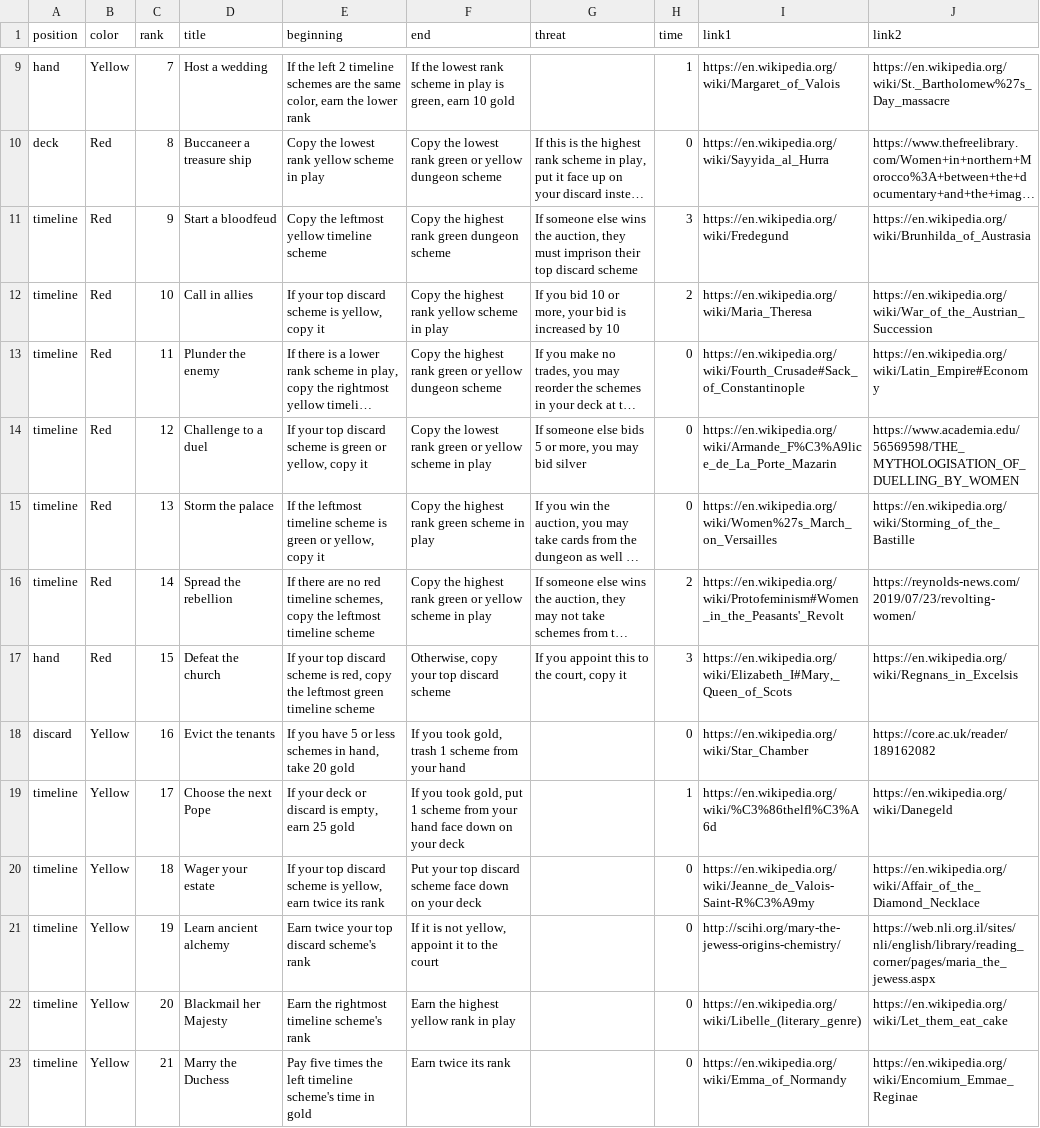
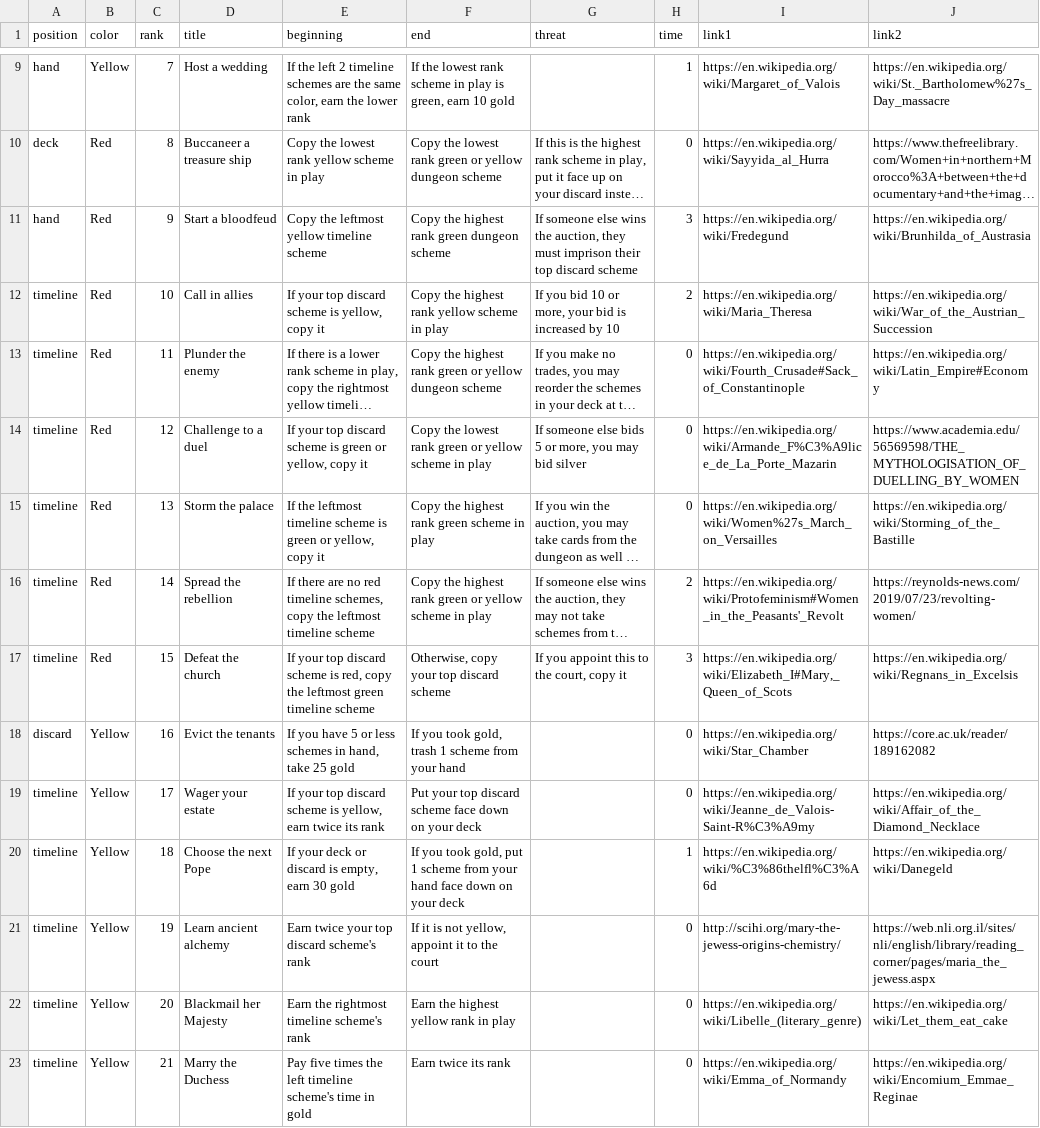
Before and after one commit to davidystephenson/empress, a CSV file: plots.csv, drawn as a sheet; only a part is shown, gaps mark what is left out; long unchanged cells end in …; the diff names each change by its address in the sheet, - before the commit and + after, or states it on an @@ line.

Commit message:
update plots

```diff
--- a/plots.csv
+++ b/plots.csv
-A11 (position): timeline
+A11 (position): hand
-A17 (position): hand
+A17 (position): timeline
-E18 (beginning): …hand, take 20 gold
+E18 (beginning): …hand, take 25 gold
-D19 (title): Choose the next Pope
+D19 (title): Wager your estate
-E19 (beginning): If your deck or discard is empty, earn 25 gold
+E19 (beginning): If your top discard scheme is yellow, earn twice its rank
-F19 (end): If you took gold, put 1 scheme from your hand face down…
+F19 (end): Put your top discard scheme face down…
-H19 (time): 1
+H19 (time): 0
-I19 (link1): https://en.wikipedia.org/wiki/%C3%86thelfl%C3%A6d
+I19 (link1): https://en.wikipedia.org/wiki/Jeanne_de_Valois-Saint-R%C3%A9my
-J19 (link2): https://en.wikipedia.org/wiki/Danegeld
+J19 (link2): https://en.wikipedia.org/wiki/Affair_of_the_Diamond_Necklace
-D20 (title): Wager your estate
+D20 (title): Choose the next Pope
-E20 (beginning): If your top discard scheme is yellow, earn twice its rank
+E20 (beginning): If your deck or discard is empty, earn 30 gold
-F20 (end): Put your top discard scheme face down…
+F20 (end): If you took gold, put 1 scheme from your hand face down…
-H20 (time): 0
+H20 (time): 1
-I20 (link1): https://en.wikipedia.org/wiki/Jeanne_de_Valois-Saint-R%C3%A9my
+I20 (link1): https://en.wikipedia.org/wiki/%C3%86thelfl%C3%A6d
-J20 (link2): https://en.wikipedia.org/wiki/Affair_of_the_Diamond_Necklace
+J20 (link2): https://en.wikipedia.org/wiki/Danegeld
```
